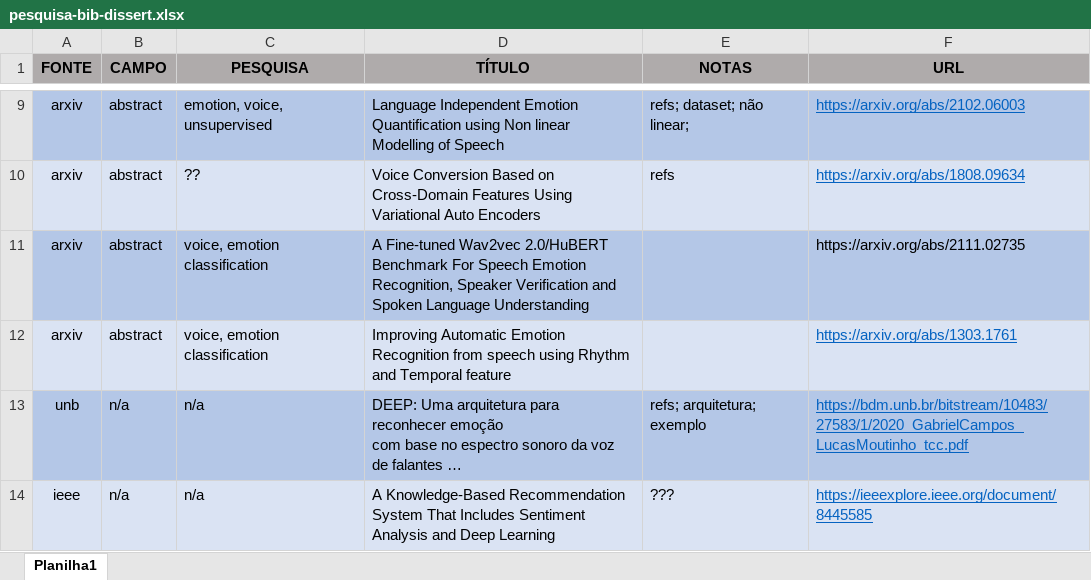
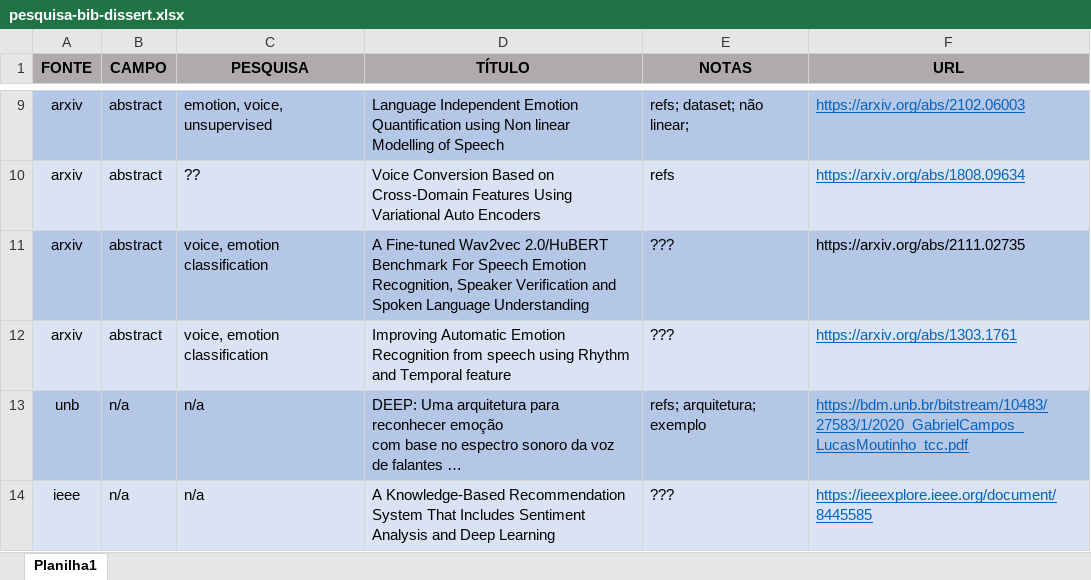
Before and after one commit to htbrandao/ppgi, an Excel workbook: etc/pesquisa-bib-dissert.xlsx, sheet Planilha1, drawn as a sheet; only a part is shown, gaps mark what is left out; long unchanged cells end in …; values as stored, in another font and other column widths than the file's, no borders; the diff names each change by its address in the sheet, - before the commit and + after, or states it on an @@ line.

Commit message:
Add files via upload

```diff
--- a/etc/pesquisa-bib-dissert.xlsx (sheet Planilha1)
+++ b/etc/pesquisa-bib-dissert.xlsx (sheet Planilha1)
-E11:E12 (NOTAS): (empty)
+E11:E12 (NOTAS): ???
```
